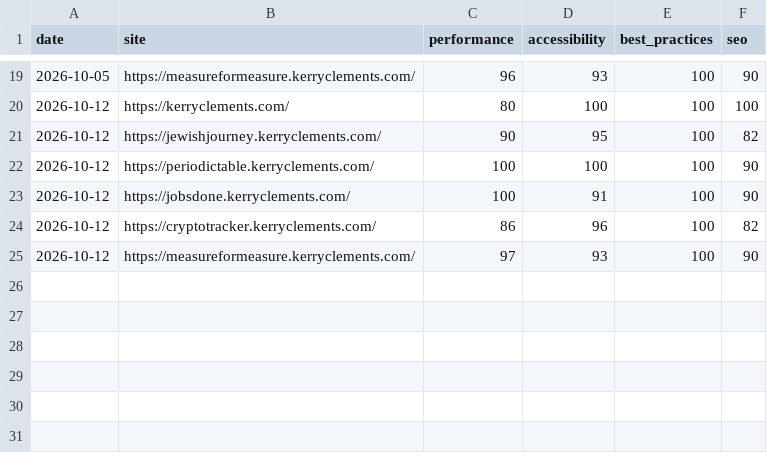
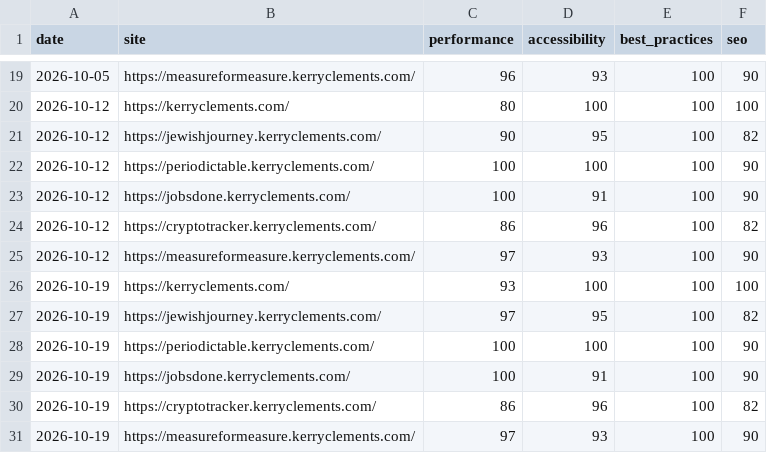
Before and after one commit to KerryCX/site-ops, a CSV file: lighthouse.csv, drawn as a sheet; only a part is shown, gaps mark what is left out; the diff names each change by its address in the sheet, - before the commit and + after, or states it on an @@ line.

```diff
--- a/lighthouse.csv
+++ b/lighthouse.csv
+row 26: 2026-10-19 | https://kerryclements.com/ | 93 | 100 | 100 | 100
+row 27: 2026-10-19 | https://jewishjourney.kerryclements.com/ | 97 | 95 | 100 | 82
+row 28: 2026-10-19 | https://periodictable.kerryclements.com/ | 100 | 100 | 100 | 90
+row 29: 2026-10-19 | https://jobsdone.kerryclements.com/ | 100 | 91 | 100 | 90
+row 30: 2026-10-19 | https://cryptotracker.kerryclements.com/ | 86 | 96 | 100 | 82
+row 31: 2026-10-19 | https://measureformeasure.kerryclements.com/ | 97 | 93 | 100 | 90
```
